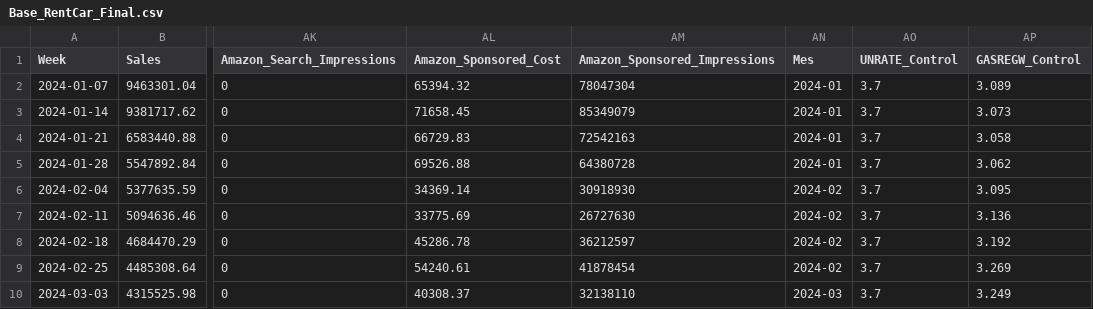
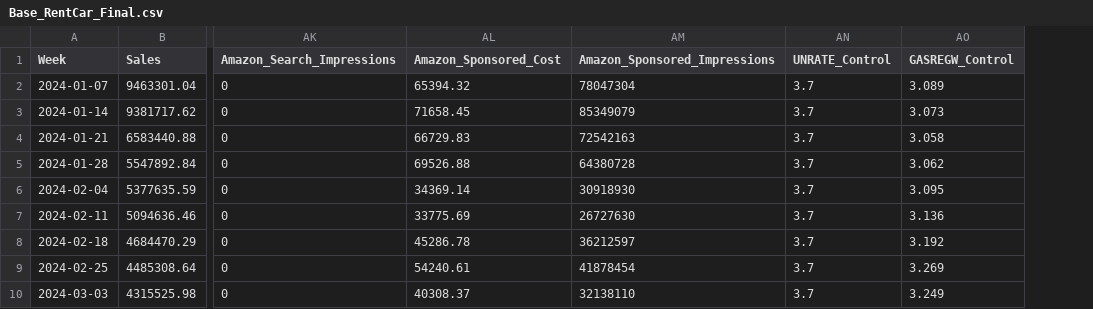
Before and after one commit to RobertoNieto1/Caso-3-, a CSV file: Base_RentCar_Final.csv, drawn as a sheet; only a part is shown, gaps mark what is left out; the diff names each change by its address in the sheet, - before the commit and + after, or states it on an @@ line.

Commit message:
Update Base_RentCar_Final.csv

```diff
--- a/Base_RentCar_Final.csv
+++ b/Base_RentCar_Final.csv
-column AN (Mes), rows 2-10: 2024-01 | 2024-01 | 2024-01 | 2024-01 | 2024-02 | 2024-02 | 2024-02 | 2024-02 | 2024-03
```
